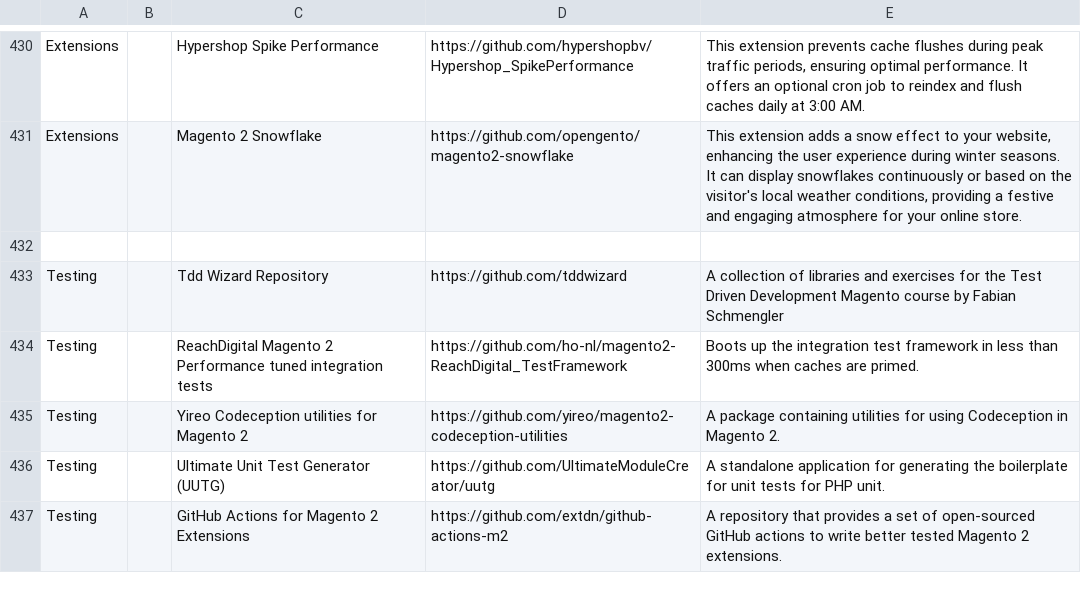
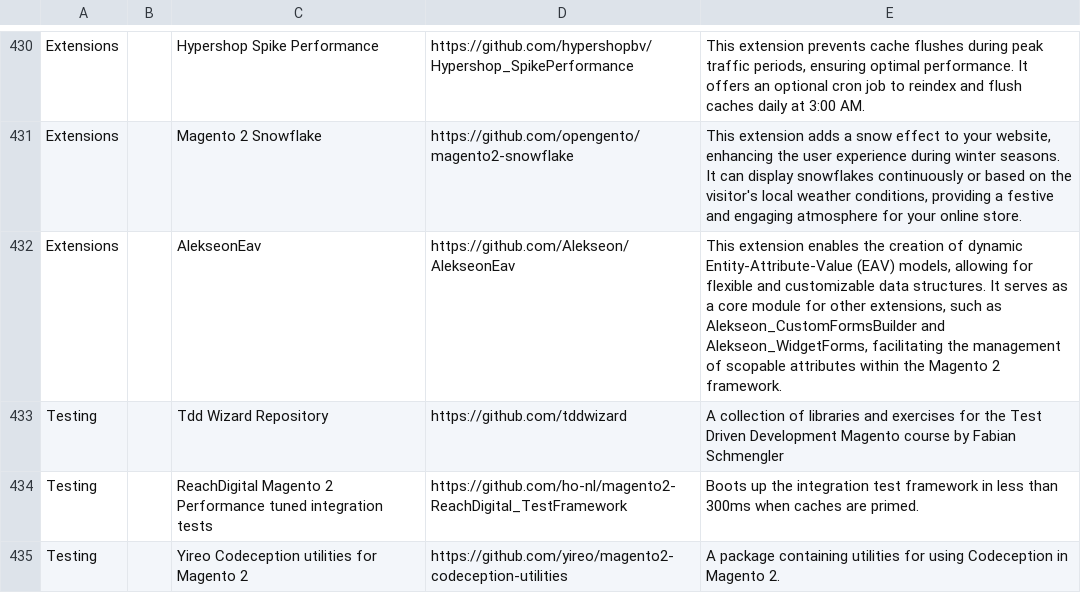
Before and after one commit to aleron75/mageres, a CSV file: resources.csv, drawn as a sheet; only a part is shown, gaps mark what is left out; the shorter side is filled out with more unchanged rows.

Commit message:
feat(extensions): add AlekseonEav extension

```diff
--- a/resources.csv
+++ b/resources.csv
@@ -436,3 +436,3 @@ Extensions,,Hypershop Spike Performance,https://github.com/hypershopbv/Hypershop
 Extensions,,Magento 2 Snowflake,https://github.com/opengento/magento2-snowflake,"This extension adds a snow effect to your website, enhancing the user experience during winter seasons. It can display snowflakes continuously or based on the visitor's local weather conditions, providing a festive and engaging atmosphere for your online store."
-,,,,
+Extensions,,AlekseonEav,https://github.com/Alekseon/AlekseonEav,"This extension enables the creation of dynamic Entity-Attribute-Value (EAV) models, allowing for flexible and customizable data structures. It serves as a core module for other extensions, such as Alekseon_CustomFormsBuilder and Alekseon_WidgetForms, facilitating the management of scopable attributes within the Magento 2 framework."
 Testing,,Tdd Wizard Repository,https://github.com/tddwizard,A collection of libraries and exercises for the Test Driven Development Magento course by Fabian Schmengler
```
